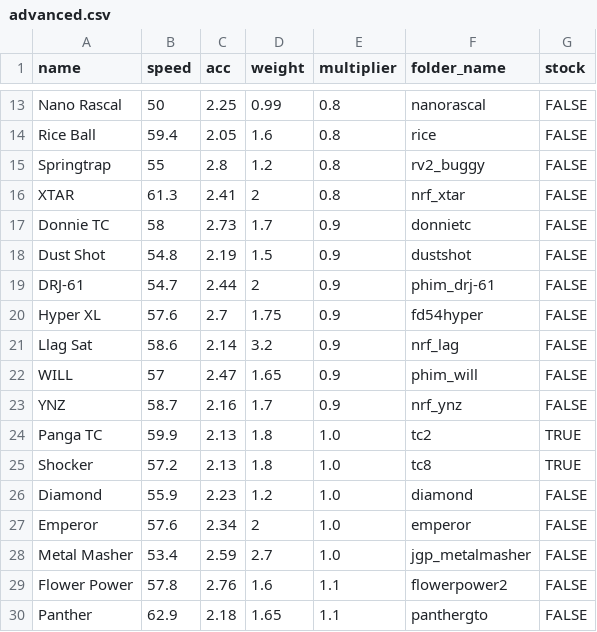
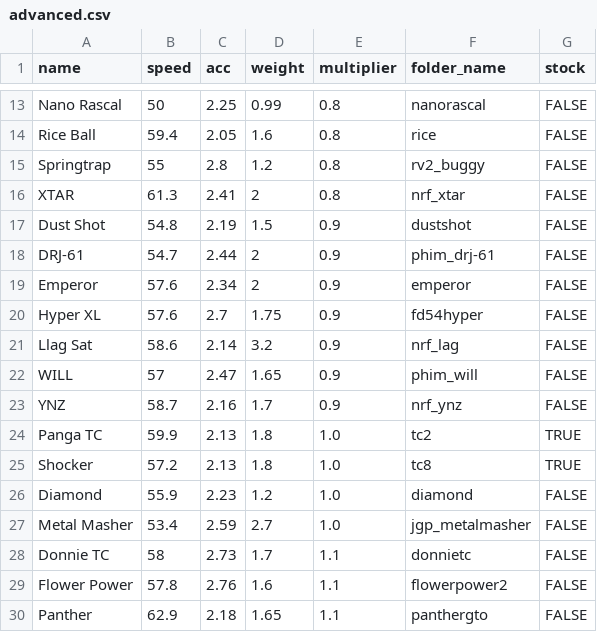
Before and after one commit to Re-Volt-America/RVA-Data, a CSV file: models/cars/advanced.csv, drawn as a sheet; only a part is shown, gaps mark what is left out; removed rows and columns are numbered as before the commit, all else as after; the diff names each change by its address in the sheet, - before the commit and + after, or states it on an @@ line.

Commit message:
Donnie and Emperor balanced
Advanced:
- Donnie TC (0.9 -> 1.1)
- Emperor (1.1 -> 0.9)

```diff
--- a/models/cars/advanced.csv
+++ b/models/cars/advanced.csv
-row 17: Donnie TC | 58 | 2.73 | 1.7 | 0.9 | donnietc | FALSE
+row 19: Emperor | 57.6 | 2.34 | 2 | 0.9 | emperor | FALSE
-row 27: Emperor | 57.6 | 2.34 | 2 | 1.0 | emperor | FALSE
+row 28: Donnie TC | 58 | 2.73 | 1.7 | 1.1 | donnietc | FALSE
```
